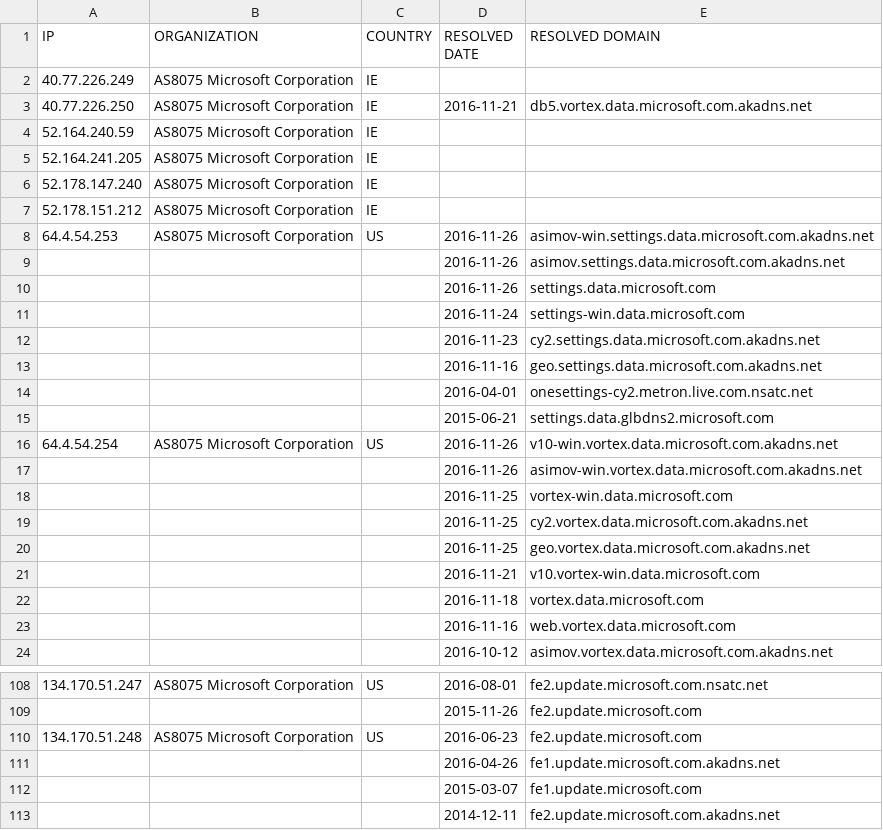
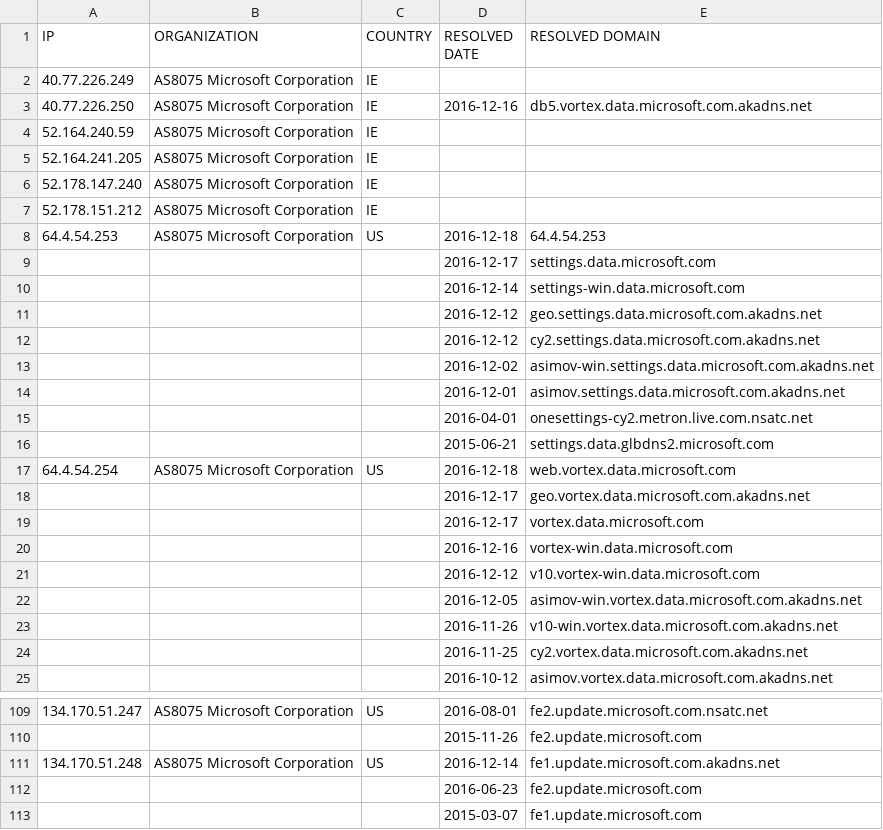
Before and after one commit to zyh001/WindowsSpyBlocker, a CSV file: logs/win7/firewall-test-spy.csv, drawn as a sheet; only a part is shown, gaps mark what is left out; the shorter side is filled out with more unchanged rows; the diff covers the shown part only.

```diff
--- a/logs/win7/firewall-test-spy.csv
+++ b/logs/win7/firewall-test-spy.csv
@@ -2,3 +2,3 @@ IP,ORGANIZATION,COUNTRY,RESOLVED DATE,RESOLVED DOMAIN
 40.77.226.249,AS8075 Microsoft Corporation,IE,,
-40.77.226.250,AS8075 Microsoft Corporation,IE,2016-11-21,db5.vortex.data.microsoft.com.akadns.net
+40.77.226.250,AS8075 Microsoft Corporation,IE,2016-12-16,db5.vortex.data.microsoft.com.akadns.net
 52.164.240.59,AS8075 Microsoft Corporation,IE,,
@@ -7,18 +7,19 @@ IP,ORGANIZATION,COUNTRY,RESOLVED DATE,RESOLVED DOMAIN
 52.178.151.212,AS8075 Microsoft Corporation,IE,,
-64.4.54.253,AS8075 Microsoft Corporation,US,2016-11-26,asimov-win.settings.data.microsoft.com.akadns.net
-,,,2016-11-26,asimov.settings.data.microsoft.com.akadns.net
-,,,2016-11-26,settings.data.microsoft.com
-,,,2016-11-24,settings-win.data.microsoft.com
-,,,2016-11-23,cy2.settings.data.microsoft.com.akadns.net
-,,,2016-11-16,geo.settings.data.microsoft.com.akadns.net
+64.4.54.253,AS8075 Microsoft Corporation,US,2016-12-18,64.4.54.253
+,,,2016-12-17,settings.data.microsoft.com
+,,,2016-12-14,settings-win.data.microsoft.com
+,,,2016-12-12,geo.settings.data.microsoft.com.akadns.net
+,,,2016-12-12,cy2.settings.data.microsoft.com.akadns.net
+,,,2016-12-02,asimov-win.settings.data.microsoft.com.akadns.net
+,,,2016-12-01,asimov.settings.data.microsoft.com.akadns.net
 ,,,2016-04-01,onesettings-cy2.metron.live.com.nsatc.net
 ,,,2015-06-21,settings.data.glbdns2.microsoft.com
-64.4.54.254,AS8075 Microsoft Corporation,US,2016-11-26,v10-win.vortex.data.microsoft.com.akadns.net
-,,,2016-11-26,asimov-win.vortex.data.microsoft.com.akadns.net
-,,,2016-11-25,vortex-win.data.microsoft.com
+64.4.54.254,AS8075 Microsoft Corporation,US,2016-12-18,web.vortex.data.microsoft.com
+,,,2016-12-17,geo.vortex.data.microsoft.com.akadns.net
+,,,2016-12-17,vortex.data.microsoft.com
+,,,2016-12-16,vortex-win.data.microsoft.com
+,,,2016-12-12,v10.vortex-win.data.microsoft.com
+,,,2016-12-05,asimov-win.vortex.data.microsoft.com.akadns.net
+,,,2016-11-26,v10-win.vortex.data.microsoft.com.akadns.net
 ,,,2016-11-25,cy2.vortex.data.microsoft.com.akadns.net
-,,,2016-11-25,geo.vortex.data.microsoft.com.akadns.net
-,,,2016-11-21,v10.vortex-win.data.microsoft.com
-,,,2016-11-18,vortex.data.microsoft.com
-,,,2016-11-16,web.vortex.data.microsoft.com
 ,,,2016-10-12,asimov.vortex.data.microsoft.com.akadns.net
@@ -109,4 +110,4 @@ IP,ORGANIZATION,COUNTRY,RESOLVED DATE,RESOLVED DOMAIN
 ,,,2015-11-26,fe2.update.microsoft.com
-134.170.51.248,AS8075 Microsoft Corporation,US,2016-06-23,fe2.update.microsoft.com
-,,,2016-04-26,fe1.update.microsoft.com.akadns.net
+134.170.51.248,AS8075 Microsoft Corporation,US,2016-12-14,fe1.update.microsoft.com.akadns.net
+,,,2016-06-23,fe2.update.microsoft.com
 ,,,2015-03-07,fe1.update.microsoft.com
```
Also changed, not shown: 1 added row, 1 removed row and 10 edited cells elsewhere in this file, logs/win7/proxifier-hosts-count.csv, logs/win7/proxifier-unique.csv, 5 other files.
